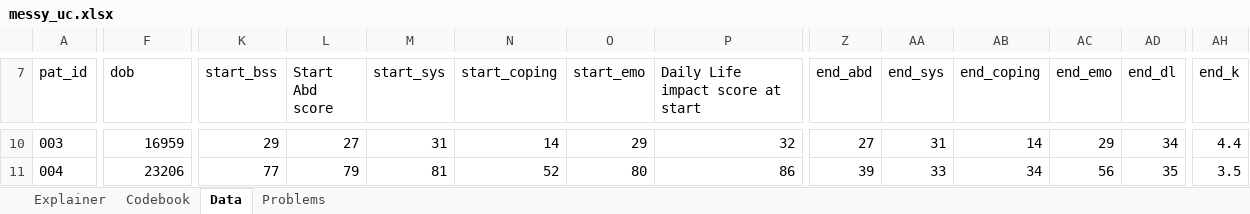
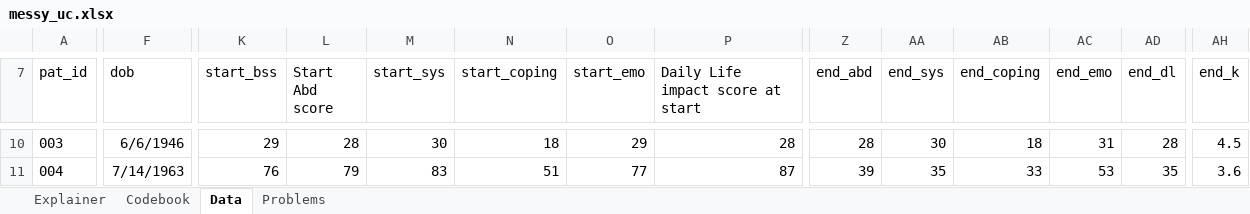
Before and after one commit to jadeynryan/parameterized-quarto-workshop, an Excel workbook: data/messy_uc.xlsx, sheet Data, drawn as a sheet; only a part is shown, gaps mark what is left out; values as stored, in another font and other column widths than the file's, no borders; the diff covers the shown part only; the diff names each change by its address in the sheet, - before the commit and + after, or states it on an @@ line.

```diff
--- a/data/messy_uc.xlsx (sheet Data)
+++ b/data/messy_uc.xlsx (sheet Data)
-F10 (dob): 16959
+F10 (dob): 6/6/1946
-L10 (Start Abd score): 27
+L10 (Start Abd score): 28
-M10 (start_sys): 31
+M10 (start_sys): 30
-N10 (start_coping): 14
+N10 (start_coping): 18
-P10 (Daily Life impact score at start): 32
+P10 (Daily Life impact score at start): 28
-Z10 (end_abd): 27
+Z10 (end_abd): 28
-AA10 (end_sys): 31
+AA10 (end_sys): 30
-AB10 (end_coping): 14
+AB10 (end_coping): 18
-AC10 (end_emo): 29
+AC10 (end_emo): 31
-AD10 (end_dl): 34
+AD10 (end_dl): 28
-AH10 (end_k): 4.4
+AH10 (end_k): 4.5
-F11 (dob): 23206
+F11 (dob): 7/14/1963
-K11 (start_bss): 77
+K11 (start_bss): 76
-M11 (start_sys): 81
+M11 (start_sys): 83
-N11 (start_coping): 52
+N11 (start_coping): 51
-O11 (start_emo): 80
+O11 (start_emo): 77
-P11 (Daily Life impact score at start): 86
+P11 (Daily Life impact score at start): 87
-AA11 (end_sys): 33
+AA11 (end_sys): 35
-AB11 (end_coping): 34
+AB11 (end_coping): 33
-AC11 (end_emo): 56
+AC11 (end_emo): 53
-AH11 (end_k): 3.5
+AH11 (end_k): 3.6
```
Also changed, not shown: 355 edited cells elsewhere in this sheet.
